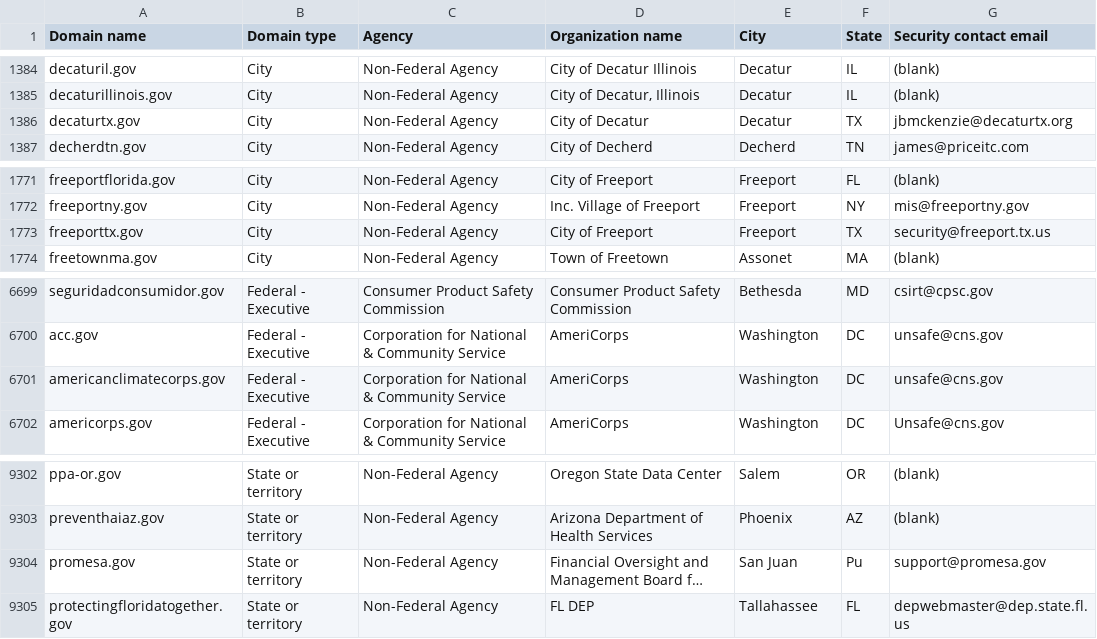
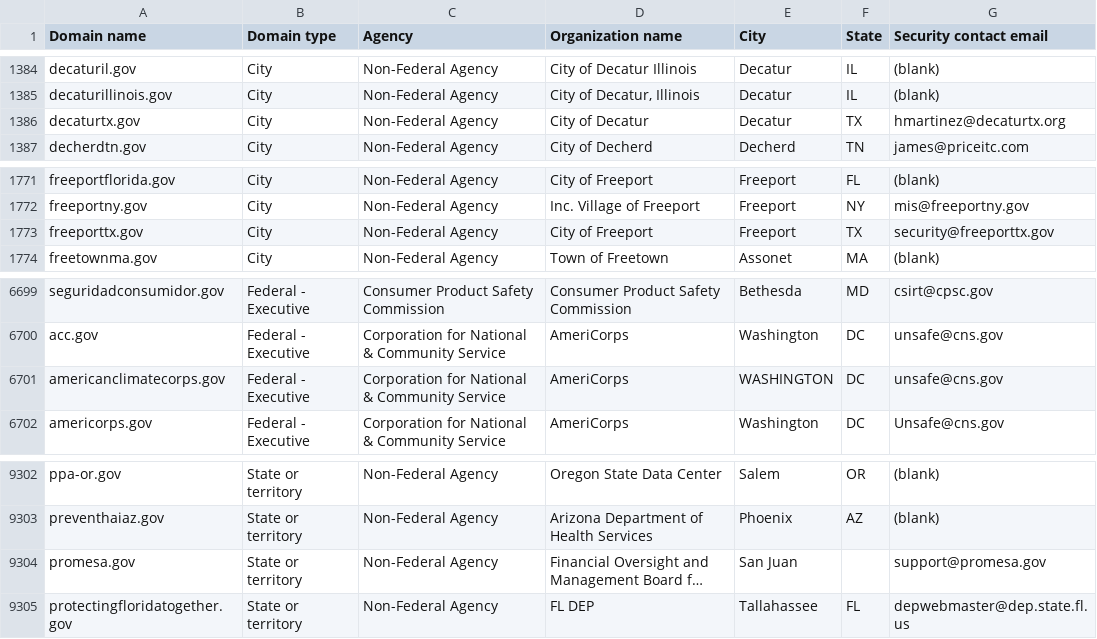
Before and after one commit to zandercymatics/dotgov-data, a CSV file: current-full.csv, drawn as a sheet; only a part is shown, gaps mark what is left out; long unchanged cells end in …; the diff names each change by its address in the sheet, - before the commit and + after, or states it on an @@ line.

Commit message:
Flat: latest data (2024-01-24T06:27:06.644Z) {   "date": "2024-01-24T06:27:06.644Z",   "files": [     {       "name": "current-federal.csv",       "deltaBytes": 0,       "source": "https://manage.get.gov/api/v1/get-report/current-federal"     },     {       "name": "current-full.csv",       "deltaBytes": -3,       "source": "https://manage.get.gov/api/v1/get-report/current-full"     }   ] }

```diff
--- a/current-full.csv
+++ b/current-full.csv
-G1386 (Security contact email): jbmckenzie@decaturtx.org
+G1386 (Security contact email): hmartinez@decaturtx.org
-G1773 (Security contact email): security@freeport.tx.us
+G1773 (Security contact email): security@freeporttx.gov
-E6701 (City): Washington
+E6701 (City): WASHINGTON
-F9304 (State): Pu
+F9304 (State): (empty)
```
Also changed, not shown: current-federal.csv.
